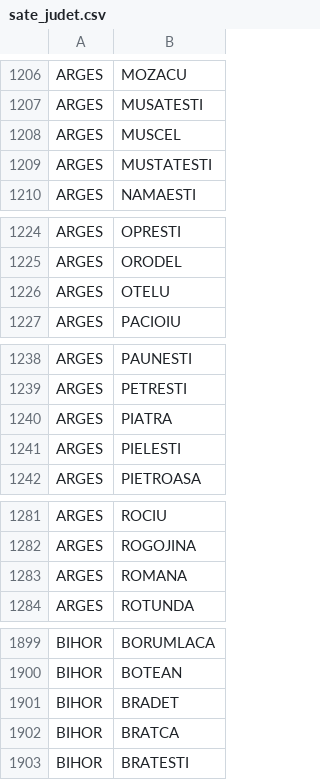
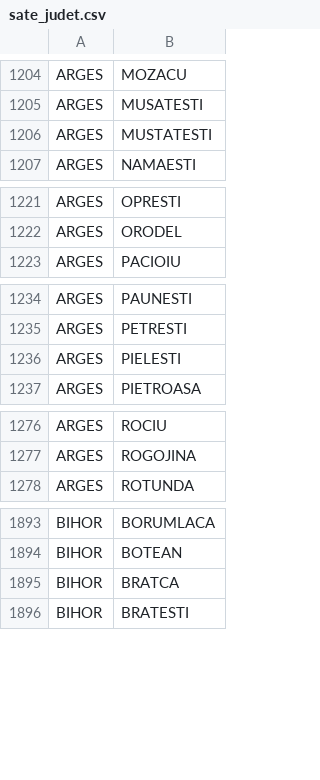
Before and after one commit to Ramanul/izz-ro, a CSV file: data/sate_judet.csv, drawn as a sheet; only a part is shown, gaps mark what is left out; the diff covers the shown part only.

```diff
--- a/data/sate_judet.csv
+++ b/data/sate_judet.csv
@@ -1207,3 +1205,2 @@ ARGES,MOZACU
 ARGES,MUSATESTI
-ARGES,MUSCEL
 ARGES,MUSTATESTI
@@ -1225,3 +1222,2 @@ ARGES,OPRESTI
 ARGES,ORODEL
-ARGES,OTELU
 ARGES,PACIOIU
@@ -1239,3 +1235,2 @@ ARGES,PAUNESTI
 ARGES,PETRESTI
-ARGES,PIATRA
 ARGES,PIELESTI
@@ -1282,3 +1277,2 @@ ARGES,ROCIU
 ARGES,ROGOJINA
-ARGES,ROMANA
 ARGES,ROTUNDA
@@ -1900,3 +1894,2 @@ BIHOR,BORUMLACA
 BIHOR,BOTEAN
-BIHOR,BRADET
 BIHOR,BRATCA
```
Also changed, not shown: 51 removed rows elsewhere in this file, 2 other files.
